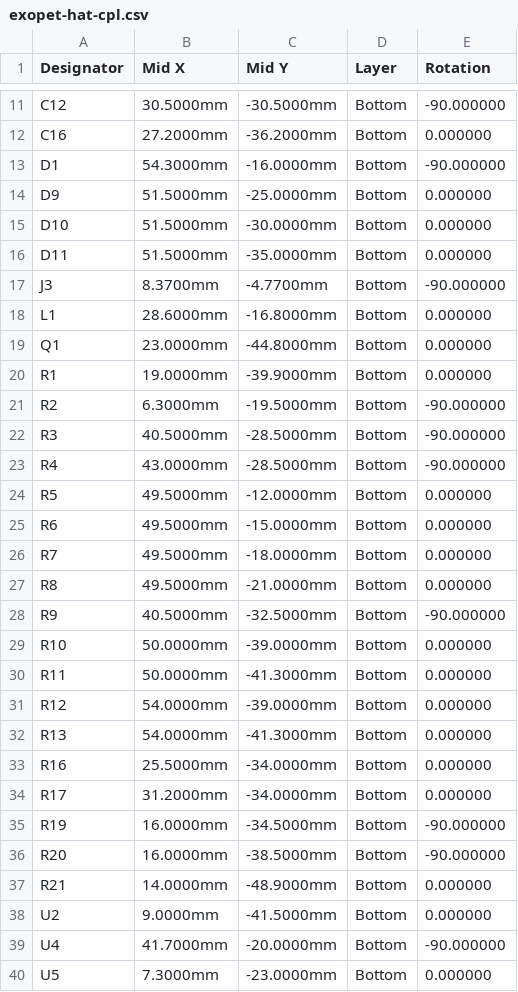
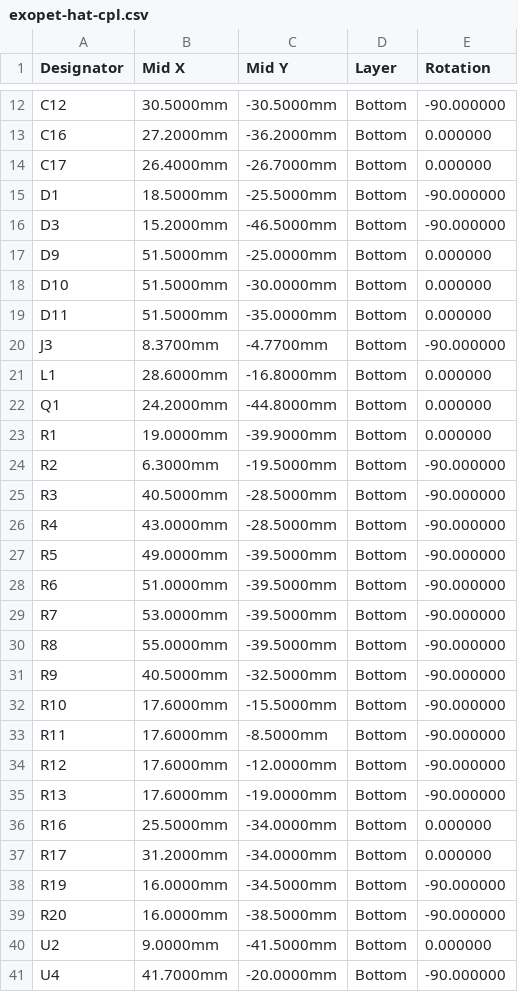
Before and after one commit to stevenwritescode/exopet, a CSV file: hardware/exopet-hat/fab/exopet-hat-cpl.csv, drawn as a sheet; only a part is shown, gaps mark what is left out; the shorter side is filled out with more unchanged rows; the diff covers the shown part only.

```diff
--- a/hardware/exopet-hat/fab/exopet-hat-cpl.csv
+++ b/hardware/exopet-hat/fab/exopet-hat-cpl.csv
@@ -12,3 +13,5 @@ C12,30.5000mm,-30.5000mm,Bottom,-90.000000
 C16,27.2000mm,-36.2000mm,Bottom,0.000000
-D1,54.3000mm,-16.0000mm,Bottom,-90.000000
+C17,26.4000mm,-26.7000mm,Bottom,0.000000
+D1,18.5000mm,-25.5000mm,Bottom,-90.000000
+D3,15.2000mm,-46.5000mm,Bottom,-90.000000
 D9,51.5000mm,-25.0000mm,Bottom,0.000000
@@ -18,3 +21,3 @@ J3,8.3700mm,-4.7700mm,Bottom,-90.000000
 L1,28.6000mm,-16.8000mm,Bottom,0.000000
-Q1,23.0000mm,-44.8000mm,Bottom,0.000000
+Q1,24.2000mm,-44.8000mm,Bottom,0.000000
 R1,19.0000mm,-39.9000mm,Bottom,0.000000
@@ -23,11 +26,11 @@ R3,40.5000mm,-28.5000mm,Bottom,-90.000000
 R4,43.0000mm,-28.5000mm,Bottom,-90.000000
-R5,49.5000mm,-12.0000mm,Bottom,0.000000
-R6,49.5000mm,-15.0000mm,Bottom,0.000000
-R7,49.5000mm,-18.0000mm,Bottom,0.000000
-R8,49.5000mm,-21.0000mm,Bottom,0.000000
+R5,49.0000mm,-39.5000mm,Bottom,-90.000000
+R6,51.0000mm,-39.5000mm,Bottom,-90.000000
+R7,53.0000mm,-39.5000mm,Bottom,-90.000000
+R8,55.0000mm,-39.5000mm,Bottom,-90.000000
 R9,40.5000mm,-32.5000mm,Bottom,-90.000000
-R10,50.0000mm,-39.0000mm,Bottom,0.000000
-R11,50.0000mm,-41.3000mm,Bottom,0.000000
-R12,54.0000mm,-39.0000mm,Bottom,0.000000
-R13,54.0000mm,-41.3000mm,Bottom,0.000000
+R10,17.6000mm,-15.5000mm,Bottom,-90.000000
+R11,17.6000mm,-8.5000mm,Bottom,-90.000000
+R12,17.6000mm,-12.0000mm,Bottom,-90.000000
+R13,17.6000mm,-19.0000mm,Bottom,-90.000000
 R16,25.5000mm,-34.0000mm,Bottom,0.000000
@@ -36,3 +39,2 @@ R19,16.0000mm,-34.5000mm,Bottom,-90.000000
 R20,16.0000mm,-38.5000mm,Bottom,-90.000000
-R21,14.0000mm,-48.9000mm,Bottom,0.000000
 U2,9.0000mm,-41.5000mm,Bottom,0.000000
```
Also changed, not shown: 1 added row elsewhere in this file, hardware/exopet-hat/fab/exopet-hat-bom-jlc.csv, hardware/exopet-hat/fab/positions-raw.csv, 21 other files.
